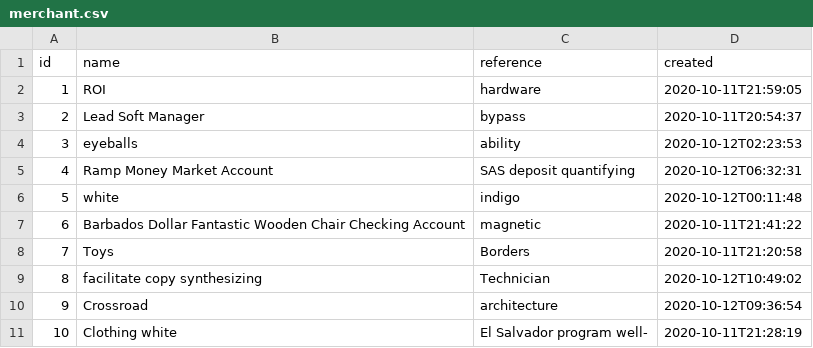
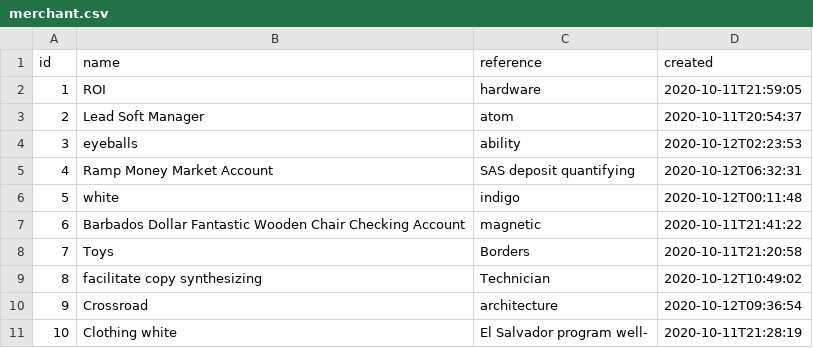
Before and after one commit to miguel-suarez/unified-payments-api, a CSV file: src/main/resources/config/liquibase/fake-data/merchant.csv, drawn as a sheet.

Commit message:
#5 Update test data to have another merchant available

```diff
--- a/src/main/resources/config/liquibase/fake-data/merchant.csv
+++ b/src/main/resources/config/liquibase/fake-data/merchant.csv
@@ -2,3 +2,3 @@ id;name;reference;created
 1;ROI;hardware;2020-10-11T21:59:05
-2;Lead Soft Manager;bypass;2020-10-11T20:54:37
+2;Lead Soft Manager;atom;2020-10-11T20:54:37
 3;eyeballs;ability;2020-10-12T02:23:53
```
Also changed, not shown: src/main/resources/config/liquibase/fake-data/unified_payment_token.csv, 1 other file.
